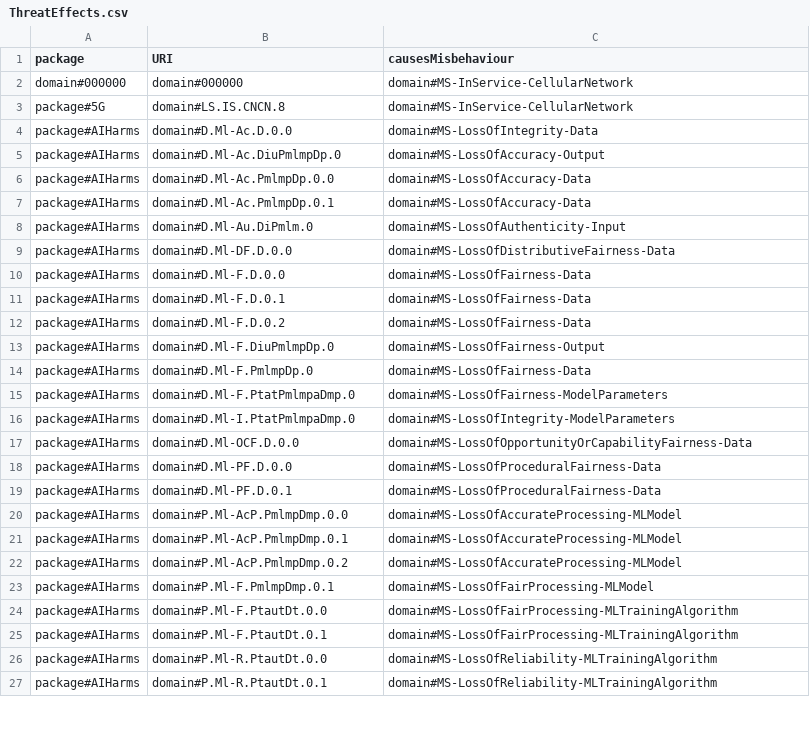
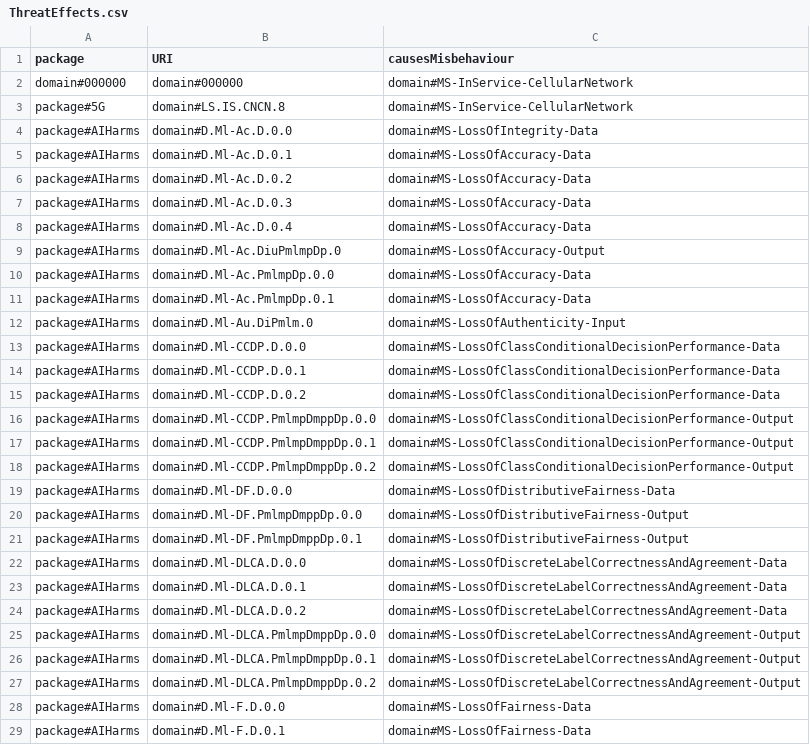
Before and after one commit to Spyderisk/domain-network, a CSV file: csv/ThreatEffects.csv, drawn as a sheet; only a part is shown; the shorter side is filled out with more unchanged rows; the diff covers the shown part only; the diff names each change by its address in the sheet, - before the commit and + after, or states it on an @@ line.

Commit message:
Consequences, TWAs, and threats for the ML-based AI harms second iteration model.

```diff
--- a/csv/ThreatEffects.csv
+++ b/csv/ThreatEffects.csv
+row 5: package#AIHarms | domain#D.Ml-Ac.D.0.1 | domain#MS-LossOfAccuracy-Data
+row 6: package#AIHarms | domain#D.Ml-Ac.D.0.2 | domain#MS-LossOfAccuracy-Data
+row 7: package#AIHarms | domain#D.Ml-Ac.D.0.3 | domain#MS-LossOfAccuracy-Data
+row 8: package#AIHarms | domain#D.Ml-Ac.D.0.4 | domain#MS-LossOfAccuracy-Data
+row 13: package#AIHarms | domain#D.Ml-CCDP.D.0.0 | domain#MS-LossOfClassConditionalDecisionPerformance-Data
+row 14: package#AIHarms | domain#D.Ml-CCDP.D.0.1 | domain#MS-LossOfClassConditionalDecisionPerformance-Data
+row 15: package#AIHarms | domain#D.Ml-CCDP.D.0.2 | domain#MS-LossOfClassConditionalDecisionPerformance-Data
+row 16: package#AIHarms | domain#D.Ml-CCDP.PmlmpDmppDp.0.0 | domain#MS-LossOfClassConditionalDecisionPerformance-Output
+row 17: package#AIHarms | domain#D.Ml-CCDP.PmlmpDmppDp.0.1 | domain#MS-LossOfClassConditionalDecisionPerformance-Output
+row 18: package#AIHarms | domain#D.Ml-CCDP.PmlmpDmppDp.0.2 | domain#MS-LossOfClassConditionalDecisionPerformance-Output
+row 20: package#AIHarms | domain#D.Ml-DF.PmlmpDmppDp.0.0 | domain#MS-LossOfDistributiveFairness-Output
+row 21: package#AIHarms | domain#D.Ml-DF.PmlmpDmppDp.0.1 | domain#MS-LossOfDistributiveFairness-Output
+row 22: package#AIHarms | domain#D.Ml-DLCA.D.0.0 | domain#MS-LossOfDiscreteLabelCorrectnessAndAgreement-Data
+row 23: package#AIHarms | domain#D.Ml-DLCA.D.0.1 | domain#MS-LossOfDiscreteLabelCorrectnessAndAgreement-Data
+row 24: package#AIHarms | domain#D.Ml-DLCA.D.0.2 | domain#MS-LossOfDiscreteLabelCorrectnessAndAgreement-Data
+row 25: package#AIHarms | domain#D.Ml-DLCA.PmlmpDmppDp.0.0 | domain#MS-LossOfDiscreteLabelCorrectnessAndAgreement-Output
+row 26: package#AIHarms | domain#D.Ml-DLCA.PmlmpDmppDp.0.1 | domain#MS-LossOfDiscreteLabelCorrectnessAndAgreement-Output
+row 27: package#AIHarms | domain#D.Ml-DLCA.PmlmpDmppDp.0.2 | domain#MS-LossOfDiscreteLabelCorrectnessAndAgreement-Output
```
Also changed, not shown: 21 added rows and 8 edited cells elsewhere in this file, csv/Misbehaviour.csv, csv/MisbehaviourLocations.csv, 11 other files.
